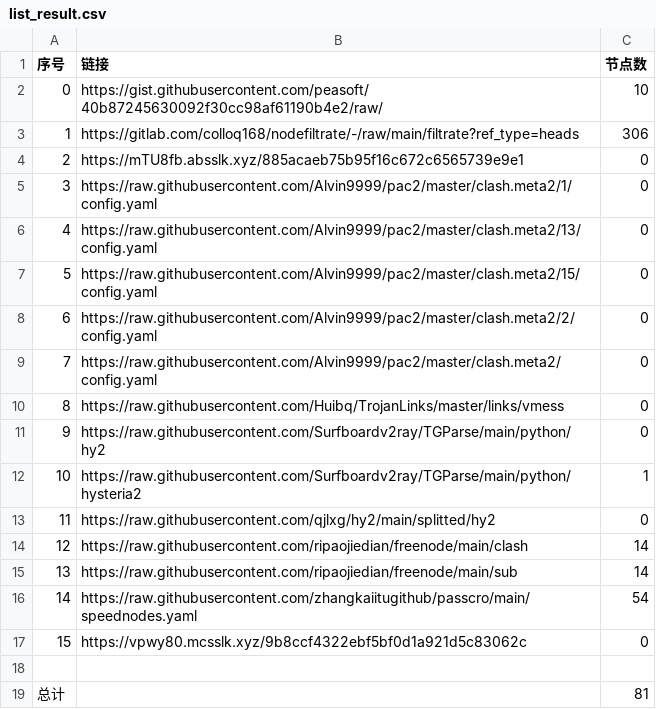
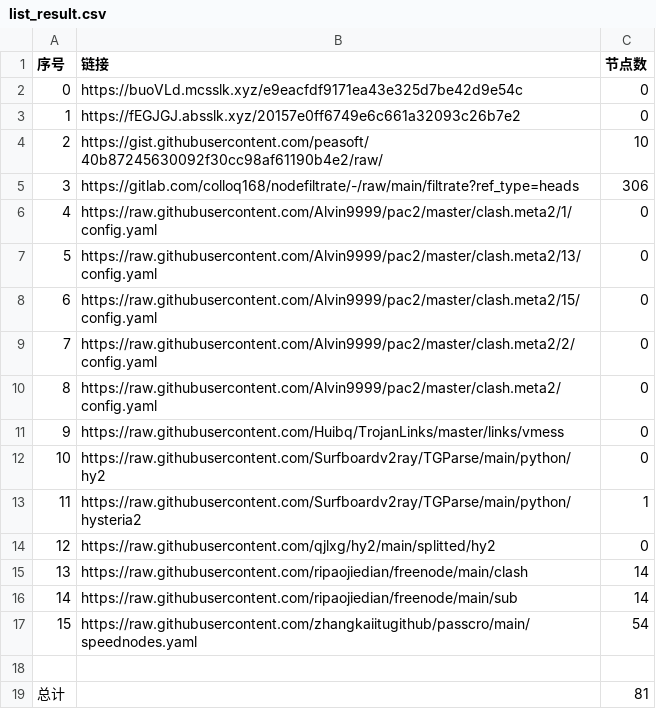
Before and after one commit to ohay5128/NoMoreWalls, a CSV file: list_result.csv, drawn as a sheet; removed rows and columns are numbered as before the commit, all else as after; the diff names each change by its address in the sheet, - before the commit and + after, or states it on an @@ line.

```diff
--- a/list_result.csv
+++ b/list_result.csv
+row 2: 0 | https://buoVLd.mcsslk.xyz/e9eacfdf9171ea43e325d7be42d9e54c | 0
+row 3: 1 | https://fEGJGJ.absslk.xyz/20157e0ff6749e6c661a32093c26b7e2 | 0
@@ column A (序号) renumbered between rows 4 and 17 @@
-row 4: 2 | https://mTU8fb.absslk.xyz/885acaeb75b95f16c672c6565739e9e1 | 0
-row 17: 15 | https://vpwy80.mcsslk.xyz/9b8ccf4322ebf5bf0d1a921d5c83062c | 0
```
Also changed, not shown: 15 other files.
